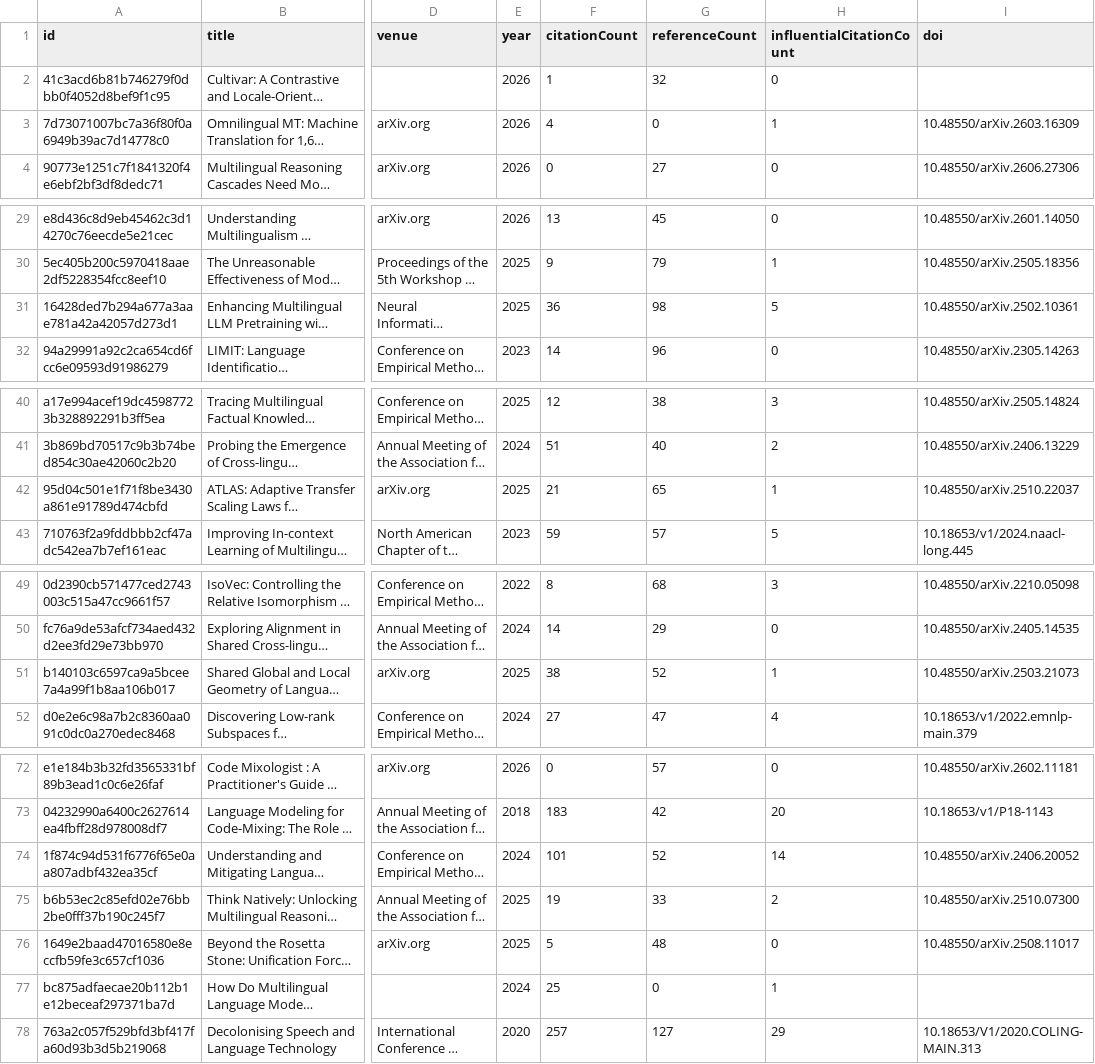
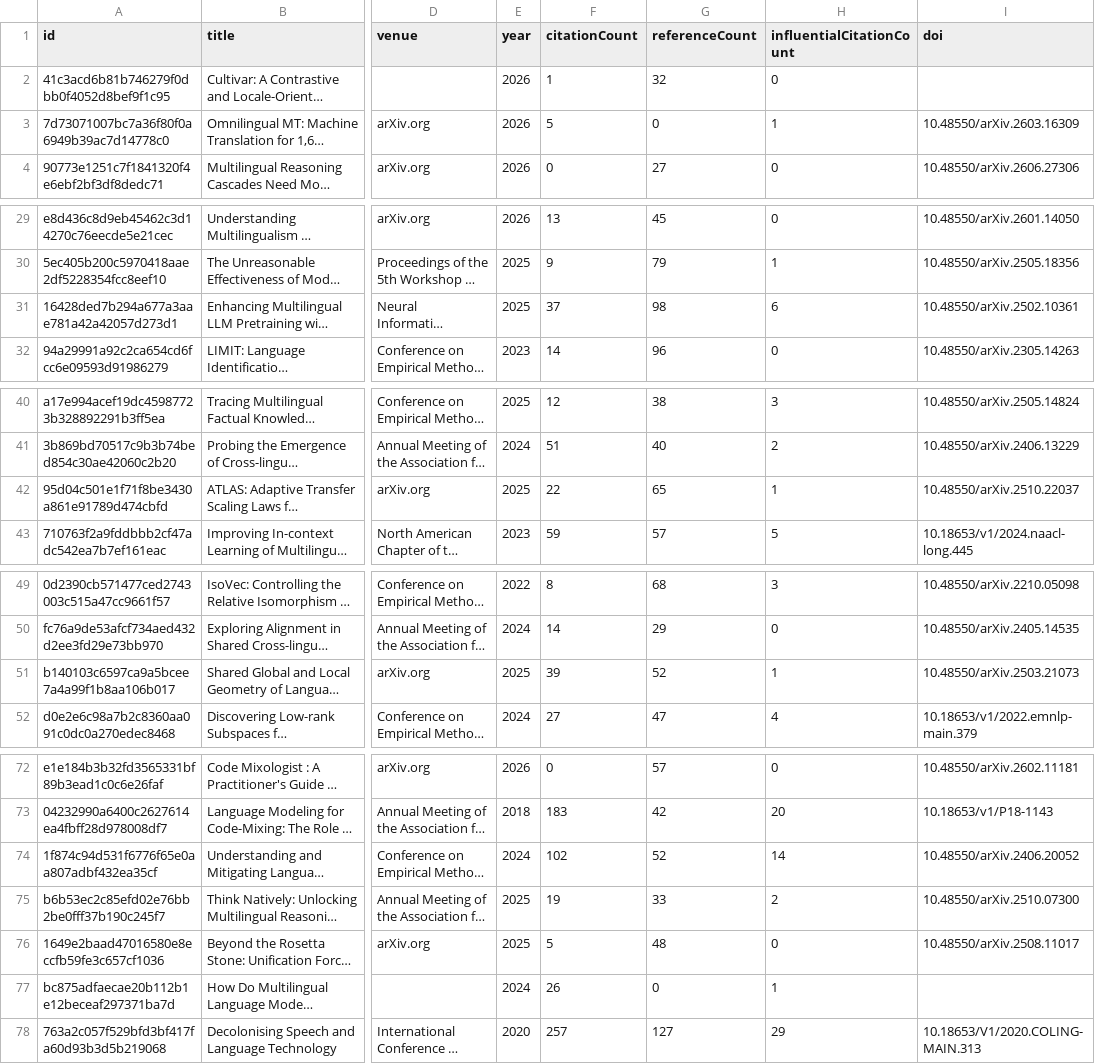
Before and after one commit to avijit-thawani/niyati-literature, a CSV file: data/core.csv, drawn as a sheet; only a part is shown, gaps mark what is left out; long unchanged cells end in …; the diff covers the shown part only; the diff names each change by its address in the sheet, - before the commit and + after, or states it on an @@ line.

```diff
--- a/data/core.csv
+++ b/data/core.csv
-F3 (citationCount): 4
+F3 (citationCount): 5
-F31 (citationCount): 36
+F31 (citationCount): 37
-H31 (influentialCitationCount): 5
+H31 (influentialCitationCount): 6
-F42 (citationCount): 21
+F42 (citationCount): 22
-F51 (citationCount): 38
+F51 (citationCount): 39
-F74 (citationCount): 101
+F74 (citationCount): 102
-F77 (citationCount): 25
+F77 (citationCount): 26
```
Also changed, not shown: 1 edited cell elsewhere in this file, 12 other files.
